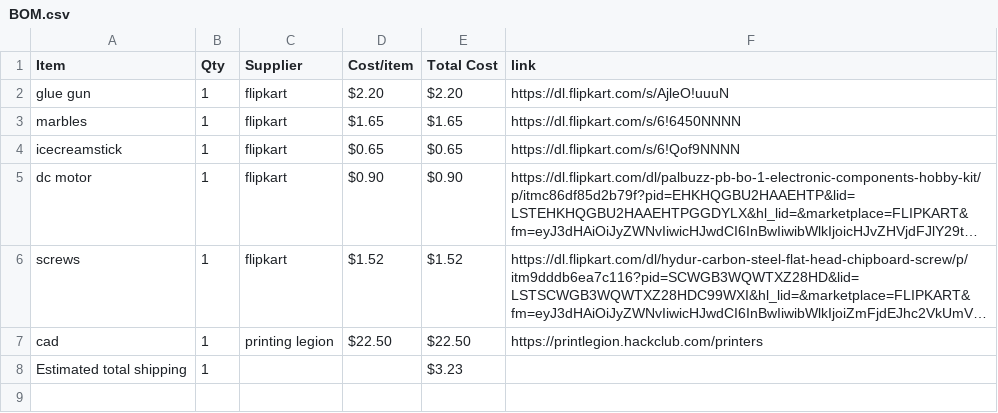
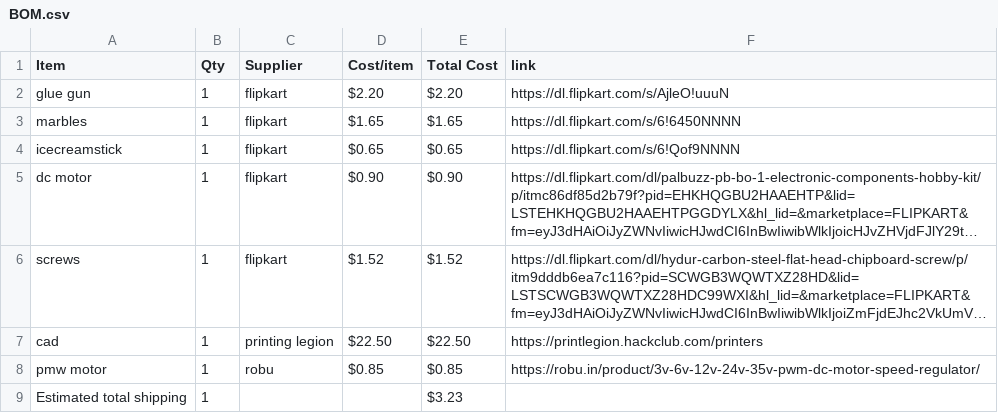
Before and after one commit to bhavanasrinamthabad1809-hub/castle-run, a CSV file: BOM.csv, drawn as a sheet; long unchanged cells end in …; the diff names each change by its address in the sheet, - before the commit and + after, or states it on an @@ line.

Commit message:
Sync marble  run from Half Life

```diff
--- a/BOM.csv
+++ b/BOM.csv
+row 8: pmw motor | 1 | robu | $0.85 | $0.85 | https://robu.in/product/3v-6v-12v-24v-35v-pwm-dc-motor-speed-regulator/
```
